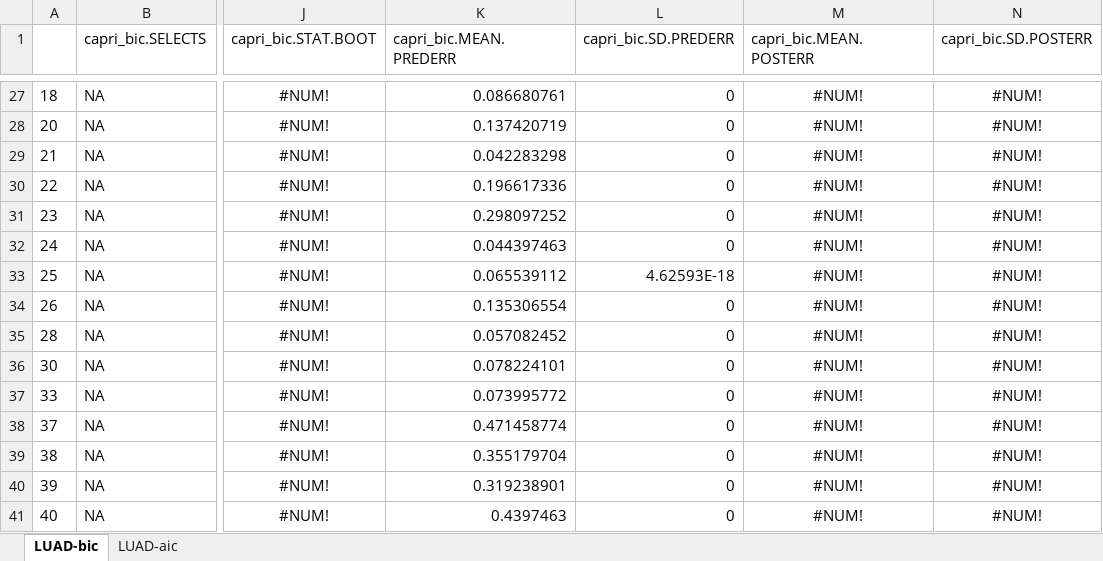
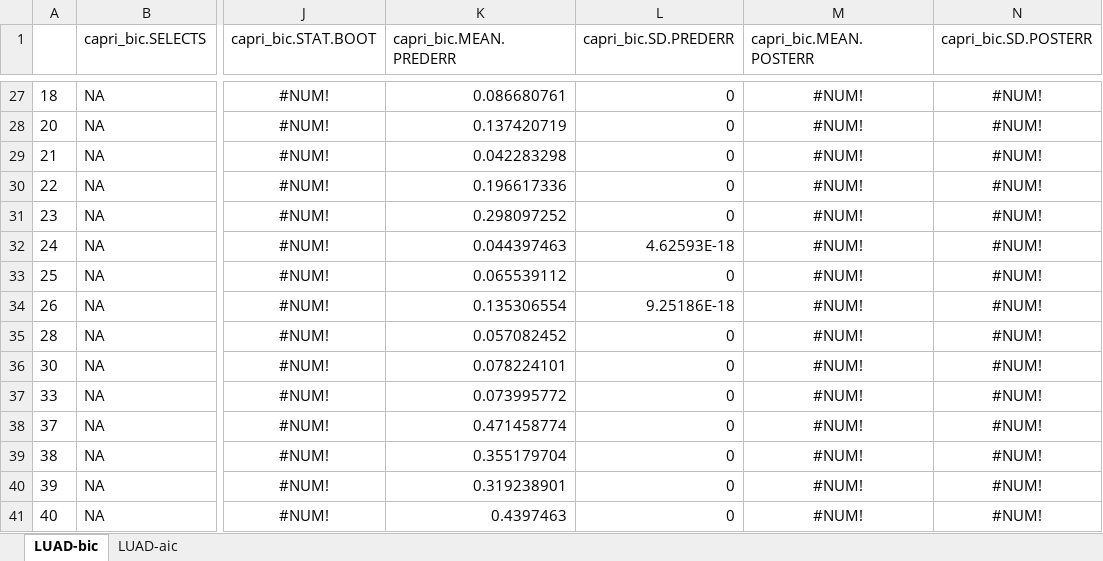
Before and after one commit to dlcgold/LUAD-PiCnIc, an Excel workbook: output/LUAD_statistics_.xlsx, sheet LUAD-bic, drawn as a sheet; only a part is shown, gaps mark what is left out; values as stored, in another font and other column widths than the file's, no borders; the diff covers the shown part only; the diff names each change by its address in the sheet, - before the commit and + after, or states it on an @@ line.

```diff
--- a/output/LUAD_statistics_.xlsx (sheet LUAD-bic)
+++ b/output/LUAD_statistics_.xlsx (sheet LUAD-bic)
-L32 (capri_bic.SD.PREDERR): 0
+L32 (capri_bic.SD.PREDERR): 4.62593E-18
-L33 (capri_bic.SD.PREDERR): 4.62593E-18
+L33 (capri_bic.SD.PREDERR): 0
-L34 (capri_bic.SD.PREDERR): 0
+L34 (capri_bic.SD.PREDERR): 9.25186E-18
```
Also changed, not shown: 8 added rows, 8 removed rows and 26 edited cells elsewhere in this sheet, sheet LUAD-aic, output/LUAD_statistics_acinar.xlsx, output/LUAD_statistics_nonmucinous.xlsx, 10 other files.
